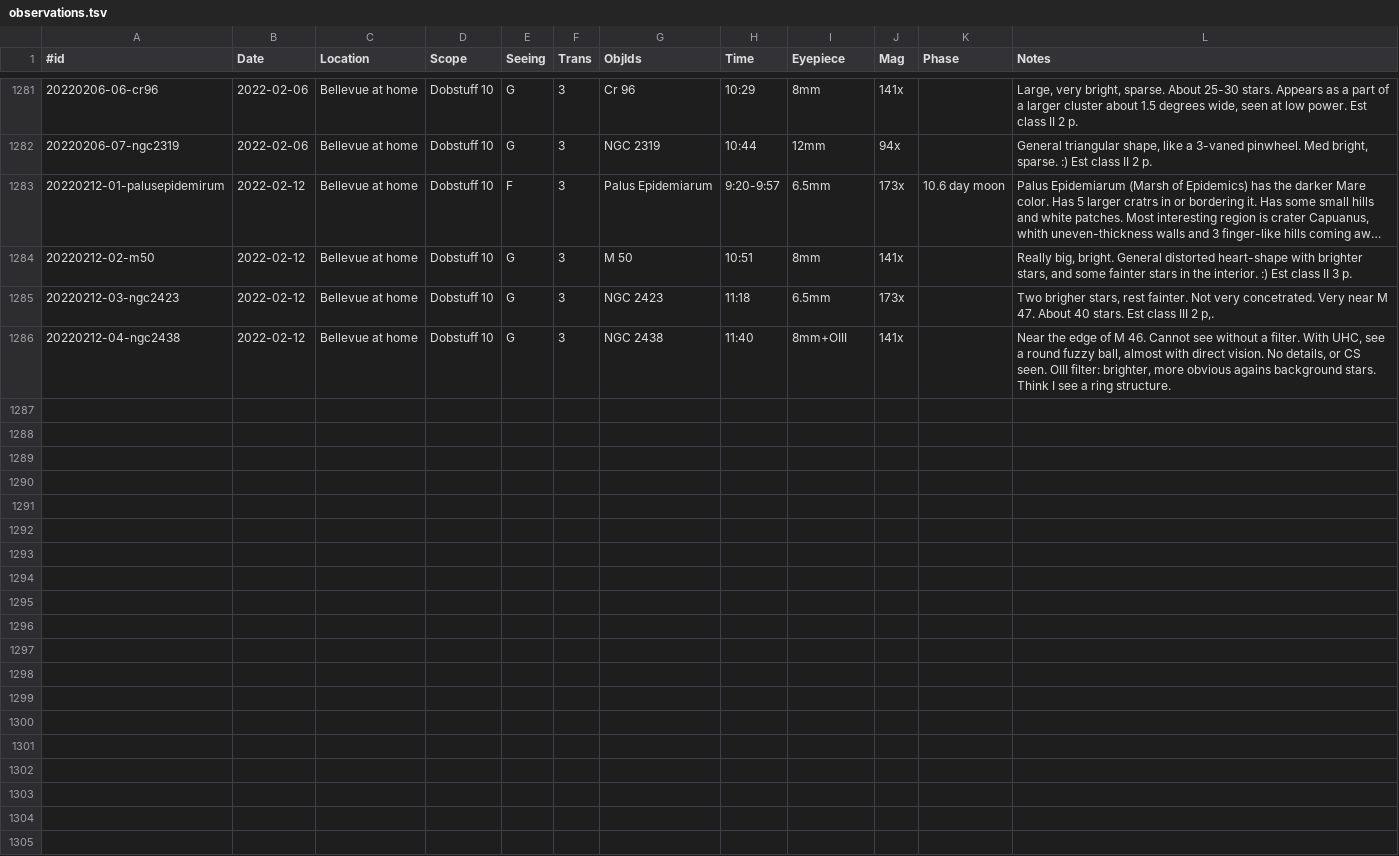
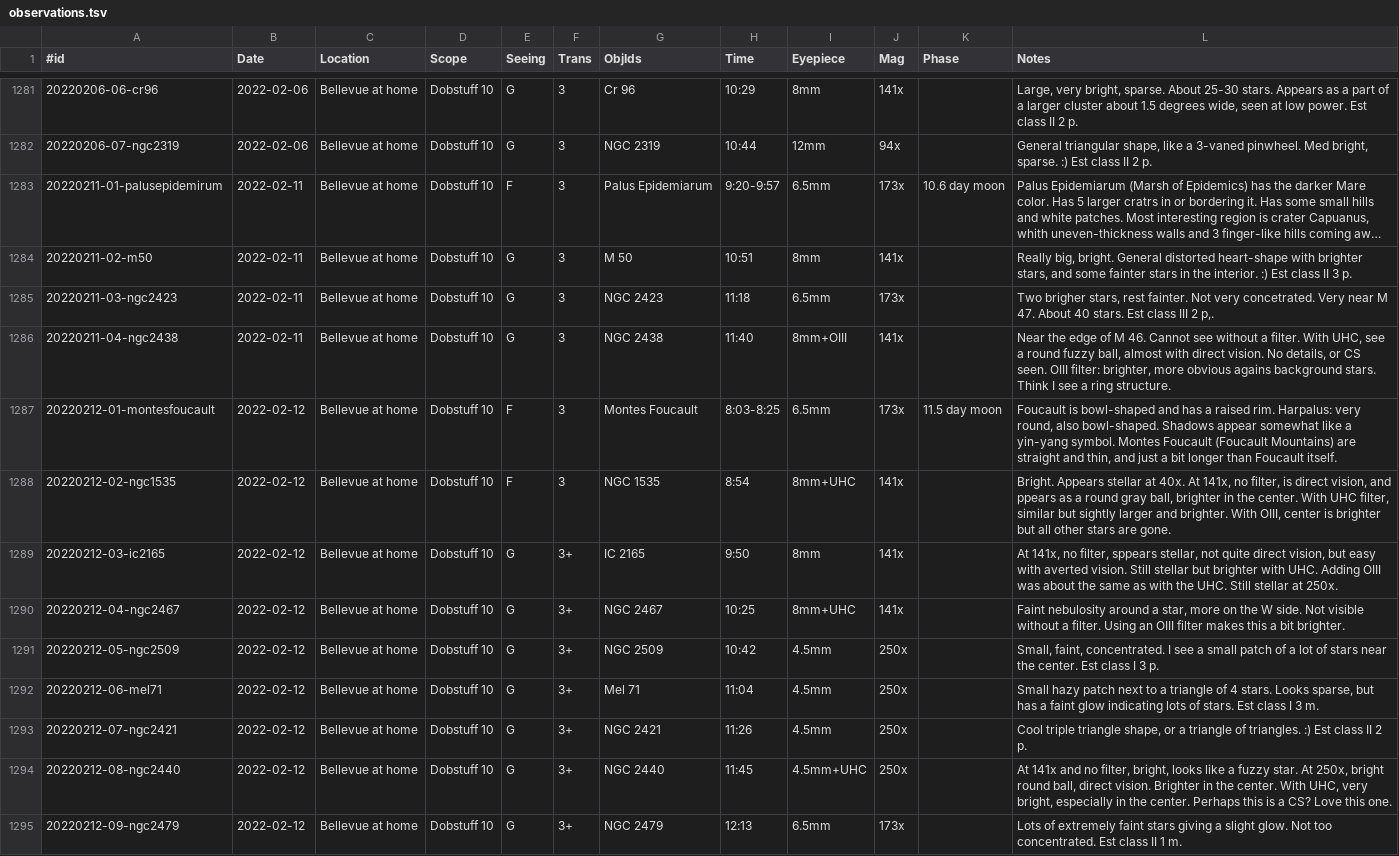
Before and after one commit to jonathanacross/astrodb, a TSV file: data/observations.tsv, drawn as a sheet; only a part is shown, gaps mark what is left out; long unchanged cells end in …; the diff names each change by its address in the sheet, - before the commit and + after, or states it on an @@ line.

Commit message:
adding observations through 2022-02-12

```diff
--- a/data/observations.tsv
+++ b/data/observations.tsv
-A1283 (#id): 20220212-01-palusepidemirum
+A1283 (#id): 20220211-01-palusepidemirum
-B1283:B1286 (Date): 2022-02-12
+B1283:B1286 (Date): 2022-02-11
-A1284 (#id): 20220212-02-m50
+A1284 (#id): 20220211-02-m50
-A1285 (#id): 20220212-03-ngc2423
+A1285 (#id): 20220211-03-ngc2423
-A1286 (#id): 20220212-04-ngc2438
+A1286 (#id): 20220211-04-ngc2438
+row 1287: 20220212-01-montesfoucault | 2022-02-12 | Bellevue at home | Dobstuff 10 | F | 3 | Montes Foucault | 8:03-8:25 | 6.5mm | 173x | 11.5 day moon | Foucault is bowl-shaped and has a raised rim. Harpalus: very round, also bowl-shaped. Shadows appear somewhat like a yin-yang symbol. Montes Foucault (Foucault Mountains) are straight and thin, and just a bit longer than Foucault itself.
+row 1288: 20220212-02-ngc1535 | 2022-02-12 | Bellevue at home | Dobstuff 10 | F | 3 | NGC 1535 | 8:54 | 8mm+UHC | 141x |  | Bright. Appears stellar at 40x. At 141x, no filter, is direct vision, and ppears as a round gray ball, brighter in the center. With UHC filter, similar but sightly larger and brighter. With OIII, center is brighter but all other stars are gone.
+row 1289: 20220212-03-ic2165 | 2022-02-12 | Bellevue at home | Dobstuff 10 | G | 3+ | IC 2165 | 9:50 | 8mm | 141x |  | At 141x, no filter, sppears stellar, not quite direct vision, but easy with averted vision. Still stellar but brighter with UHC. Adding OIII was about the same as with the UHC. Still stellar at 250x.
+row 1290: 20220212-04-ngc2467 | 2022-02-12 | Bellevue at home | Dobstuff 10 | G | 3+ | NGC 2467 | 10:25 | 8mm+UHC | 141x |  | Faint nebulosity around a star, more on the W side. Not visible without a filter. Using an OIII filter makes this a bit brighter.
+row 1291: 20220212-05-ngc2509 | 2022-02-12 | Bellevue at home | Dobstuff 10 | G | 3+ | NGC 2509 | 10:42 | 4.5mm | 250x |  | Small, faint, concentrated. I see a small patch of a lot of stars near the center. Est class I 3 p.
+row 1292: 20220212-06-mel71 | 2022-02-12 | Bellevue at home | Dobstuff 10 | G | 3+ | Mel 71 | 11:04 | 4.5mm | 250x |  | Small hazy patch next to a triangle of 4 stars. Looks sparse, but has a faint glow indicating lots of stars. Est class I 3 m.
+row 1293: 20220212-07-ngc2421 | 2022-02-12 | Bellevue at home | Dobstuff 10 | G | 3+ | NGC 2421 | 11:26 | 4.5mm | 250x |  | Cool triple triangle shape, or a triangle of triangles. :) Est class II 2 p.
+row 1294: 20220212-08-ngc2440 | 2022-02-12 | Bellevue at home | Dobstuff 10 | G | 3+ | NGC 2440 | 11:45 | 4.5mm+UHC | 250x |  | At 141x and no filter, bright, looks like a fuzzy star. At 250x, bright round ball, direct vision. Brighter in the center. With UHC, very bright, especially in the center. Perhaps this is a CS? Love this one.
+row 1295: 20220212-09-ngc2479 | 2022-02-12 | Bellevue at home | Dobstuff 10 | G | 3+ | NGC 2479 | 12:13 | 6.5mm | 173x |  | Lots of extremely faint stars giving a slight glow. Not too concentrated. Est class II 1 m.
```
Also changed, not shown: data/objects.tsv, data/programs.tsv.
